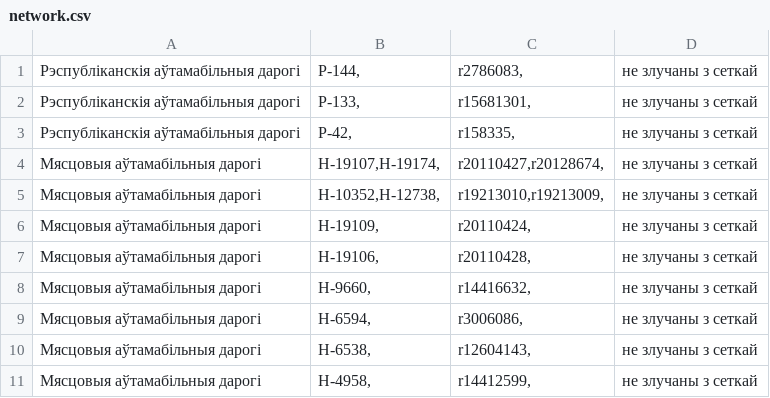
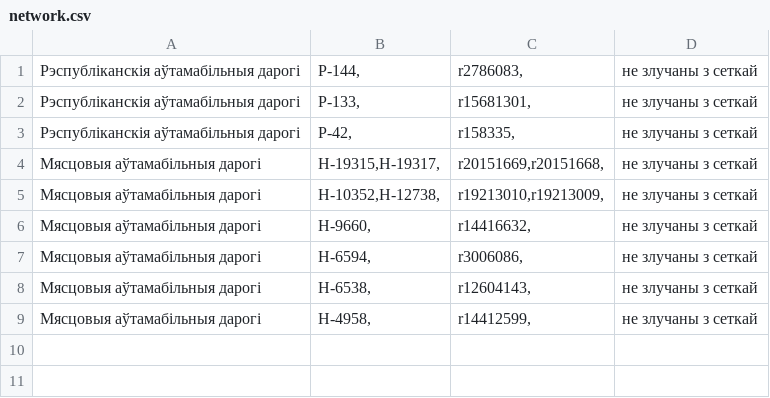
Before and after one commit to lidacity/osm-validator, a CSV file: docs/network.csv, drawn as a sheet.

```diff
--- a/docs/network.csv
+++ b/docs/network.csv
@@ -3,6 +3,4 @@
 Рэспубліканскія аўтамабільныя дарогі;Р-42,;r158335,;не злучаны з сеткай
-Мясцовыя аўтамабільныя дарогі;Н-19107,Н-19174,;r20110427,r20128674,;не злучаны з сеткай
+Мясцовыя аўтамабільныя дарогі;Н-19315,Н-19317,;r20151669,r20151668,;не злучаны з сеткай
 Мясцовыя аўтамабільныя дарогі;Н-10352,Н-12738,;r19213010,r19213009,;не злучаны з сеткай
-Мясцовыя аўтамабільныя дарогі;Н-19109,;r20110424,;не злучаны з сеткай
-Мясцовыя аўтамабільныя дарогі;Н-19106,;r20110428,;не злучаны з сеткай
 Мясцовыя аўтамабільныя дарогі;Н-9660,;r14416632,;не злучаны з сеткай
```
Also changed, not shown: docs/boundary.csv, docs/error.csv, 12 other files.
